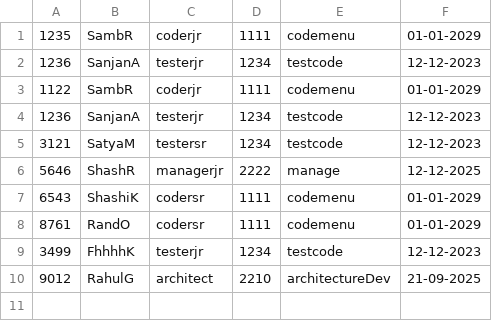
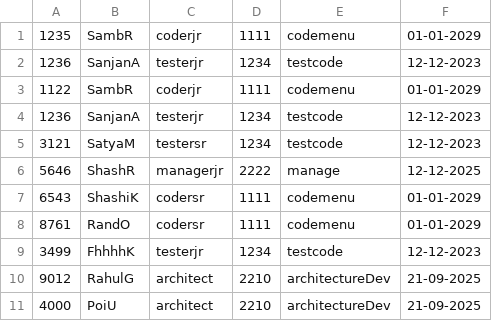
Before and after one commit to SambeetRath/TMS, a CSV file: SPRINT/data/assign.csv, drawn as a sheet; the diff names each change by its address in the sheet, - before the commit and + after, or states it on an @@ line.

```diff
--- a/SPRINT/data/assign.csv
+++ b/SPRINT/data/assign.csv
+row 11: 4000 | PoiU | architect | 2210 | architectureDev | 21-09-2025
```
Also changed, not shown: SPRINT/data/user.csv, 34 other files.
